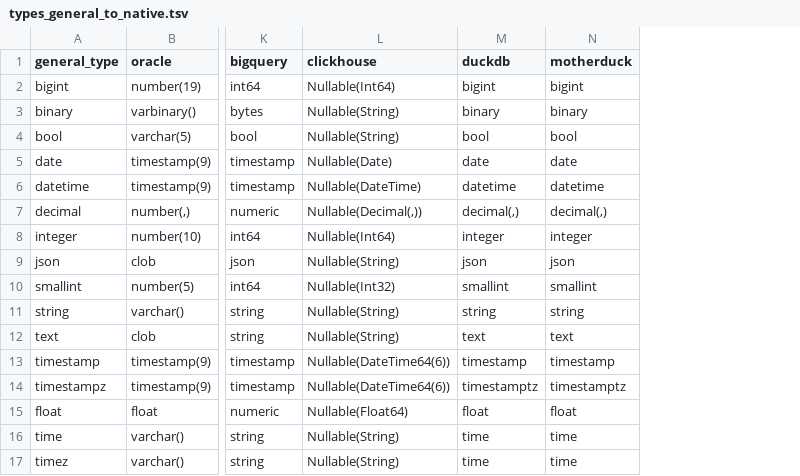
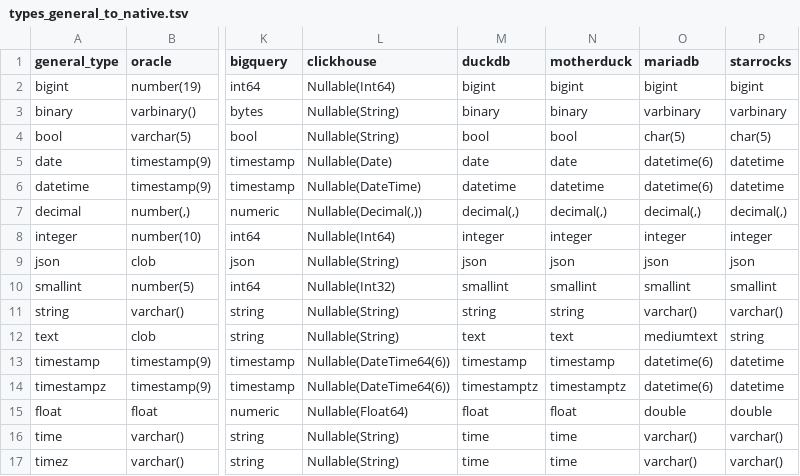
Before and after one commit to flarco/dbio, a TSV file: database/templates/types_general_to_native.tsv, drawn as a sheet; only a part is shown, gaps mark what is left out; the diff names each change by its address in the sheet, - before the commit and + after, or states it on an @@ line.

Commit message:
add starrocks [nt]

```diff
--- a/database/templates/types_general_to_native.tsv
+++ b/database/templates/types_general_to_native.tsv
+column O (mariadb), rows 2-17: bigint | varbinary | char(5) | datetime(6) | datetime(6) | decimal(,) | integer | json | smallint | varchar() | mediumtext | datetime(6) | datetime(6) | double | varchar() | varchar()
+column P (starrocks), rows 2-17: bigint | varbinary | char(5) | datetime | datetime | decimal(,) | integer | json | smallint | varchar() | string | datetime | datetime | double | varchar() | varchar()
```
Also changed, not shown: 11 other files.
